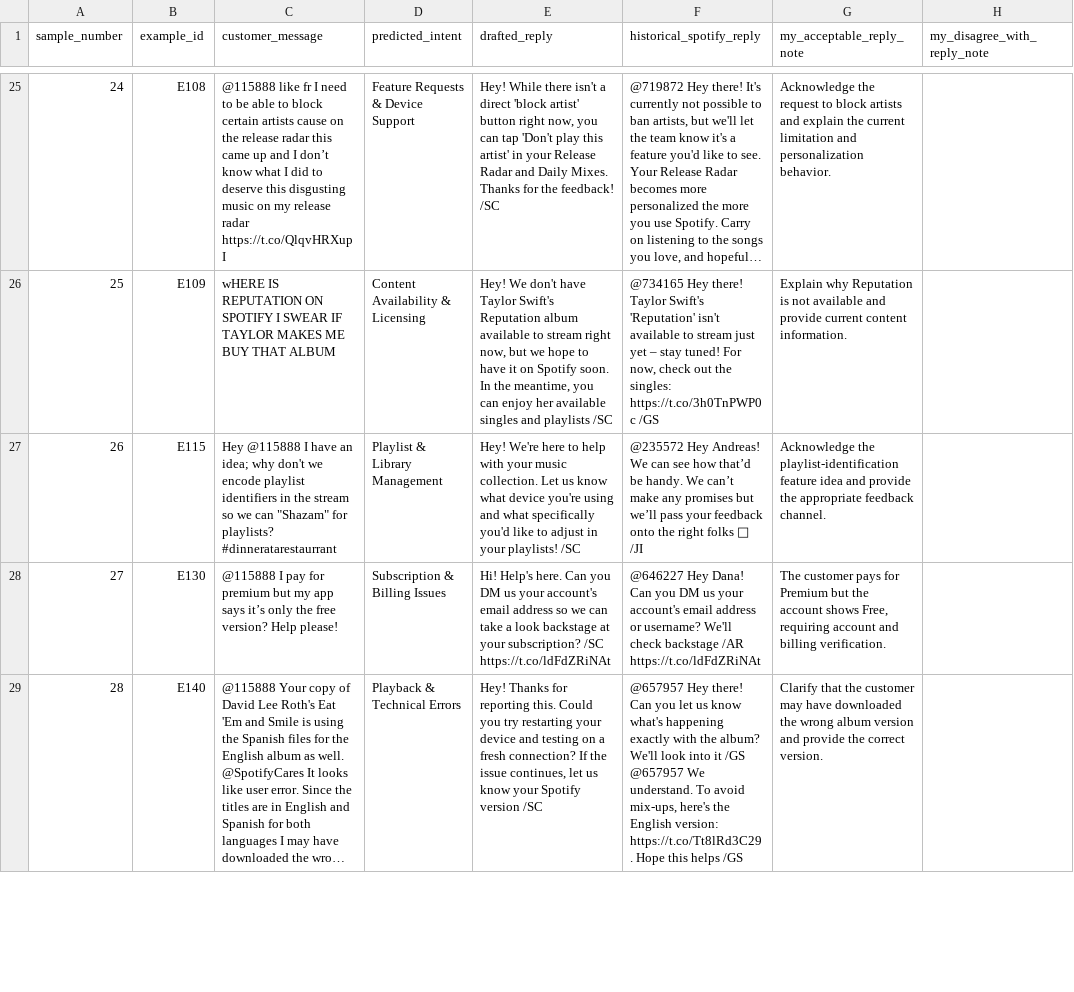
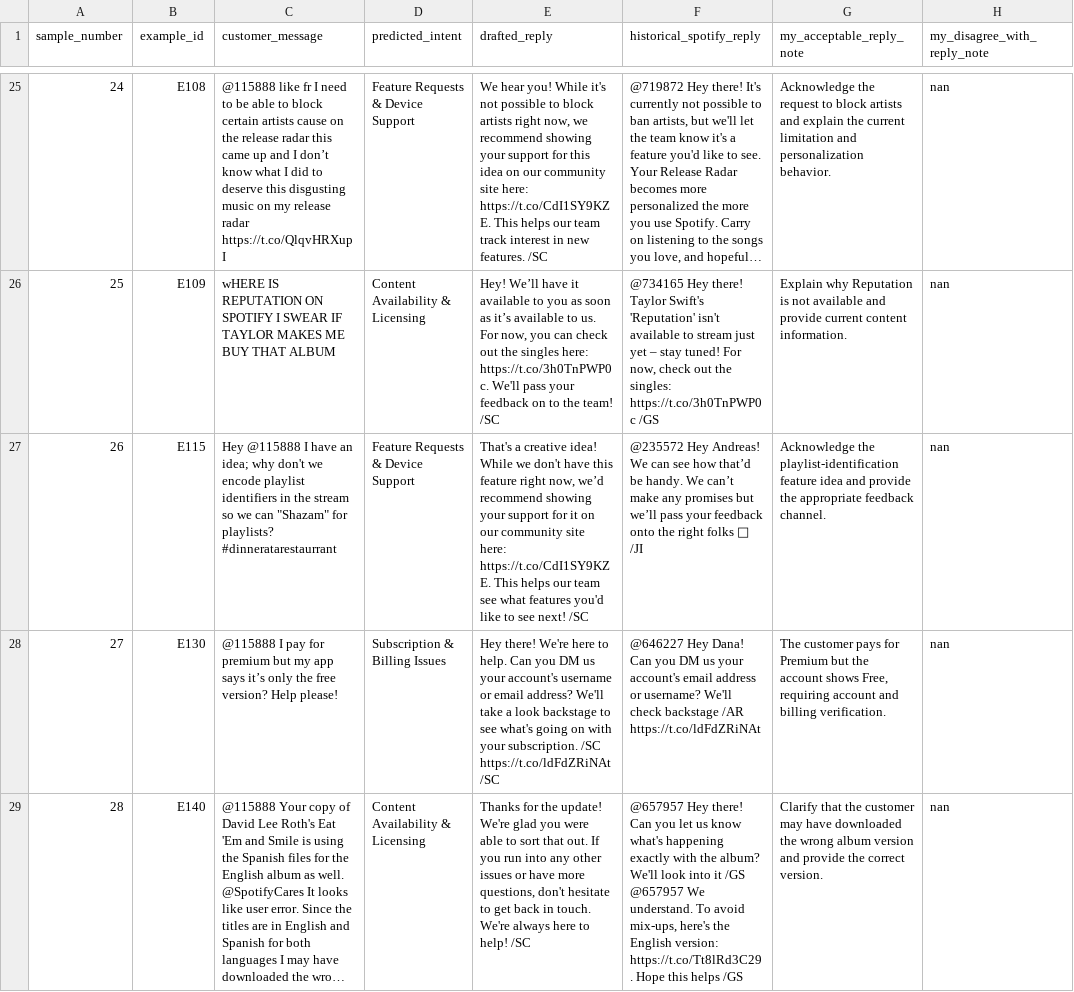
Before and after one commit to Kavincodeg/SupportIQ, a CSV file: data/human_judge_samples_40.csv, drawn as a sheet; only a part is shown, gaps mark what is left out; long unchanged cells end in …; the diff covers the shown part only; the diff names each change by its address in the sheet, - before the commit and + after, or states it on an @@ line.

```diff
--- a/data/human_judge_samples_40.csv
+++ b/data/human_judge_samples_40.csv
-E25 (drafted_reply): Hey! While there isn't a direct 'block artist' button right now, you can tap 'Don't play this artist' in your Release Radar and Daily Mixes. Thanks for the feedback! /SC
+E25 (drafted_reply): We hear you! While it's not possible to block artists right now, we recommend showing your support for this idea on our community site here: https://t.co/CdI1SY9KZE. This helps our team track interest in new features. /SC
-H25:H29 (my_disagree_with_reply_note): (empty)
+H25:H29 (my_disagree_with_reply_note): nan
-E26 (drafted_reply): Hey! We don't have Taylor Swift's Reputation album available to stream right now, but we hope to have it on Spotify soon. In the meantime, you can enjoy her available singles and playlists /SC
+E26 (drafted_reply): Hey! We’ll have it available to you as soon as it’s available to us. For now, you can check out the singles here: https://t.co/3h0TnPWP0c. We'll pass your feedback on to the team! /SC
-D27 (predicted_intent): Playlist & Library Management
+D27 (predicted_intent): Feature Requests & Device Support
-E27 (drafted_reply): Hey! We're here to help with your music collection. Let us know what device you're using and what specifically you'd like to adjust in your playlists! /SC
+E27 (drafted_reply): That's a creative idea! While we don't have this feature right now, we’d recommend showing your support for it on our community site here: https://t.co/CdI1SY9KZE. This helps our team see what features you'd like to see next! /SC
-E28 (drafted_reply): Hi! Help's here. Can you DM us your account's email address so we can take a look backstage at your subscription? /SC https://t.co/ldFdZRiNAt
+E28 (drafted_reply): Hey there! We're here to help. Can you DM us your account's username or email address? We'll take a look backstage to see what's going on with your subscription. /SC https://t.co/ldFdZRiNAt /SC
-D29 (predicted_intent): Playback & Technical Errors
+D29 (predicted_intent): Content Availability & Licensing
-E29 (drafted_reply): Hey! Thanks for reporting this. Could you try restarting your device and testing on a fresh connection? If the issue continues, let us know your Spotify version /SC
+E29 (drafted_reply): Thanks for the update! We're glad you were able to sort that out. If you run into any other issues or have more questions, don't hesitate to get back in touch. We're always here to help! /SC
```
Also changed, not shown: 74 edited cells elsewhere in this file, data/judge_scores_180.csv, 13 other files.
